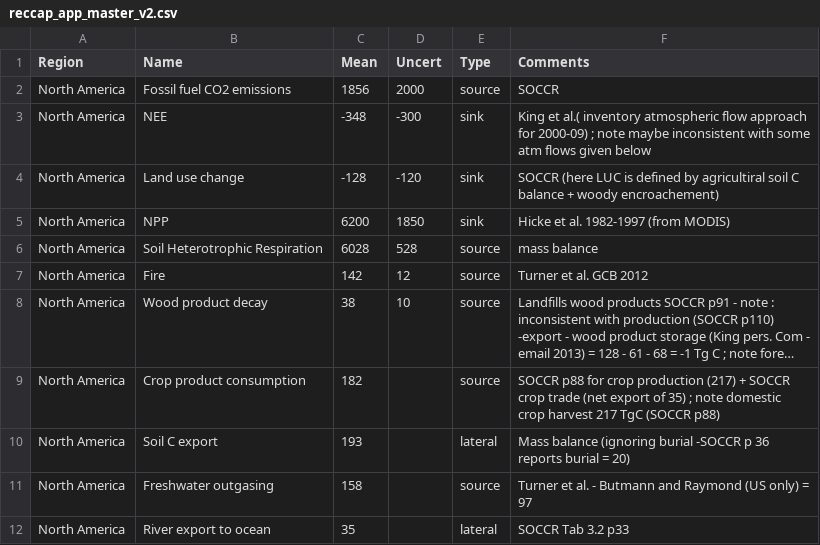
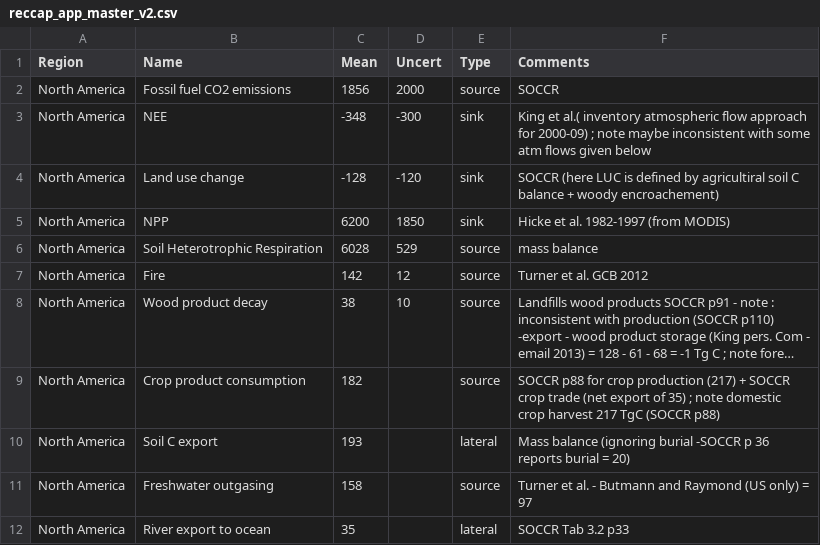
Before and after one commit to GlobalCarbonAtlas/reccap, a CSV file: data/reccap_app_master_v2.csv, drawn as a sheet; only a part is shown; long unchanged cells end in ….

Commit message:
Uncertainty

```diff
--- a/data/reccap_app_master_v2.csv
+++ b/data/reccap_app_master_v2.csv
@@ -5,3 +5,3 @@ North America,Land use change,-128,-120,sink,SOCCR (here LUC is defined by agric
 North America,NPP,6200,1850,sink,Hicke et al. 1982-1997 (from MODIS)
-North America,Soil Heterotrophic Respiration,6028,528,source,mass balance
+North America,Soil Heterotrophic Respiration,6028,529,source,mass balance
 North America,Fire,142,12,source,Turner et al. GCB 2012
```
Also changed, not shown: 1 other file.
